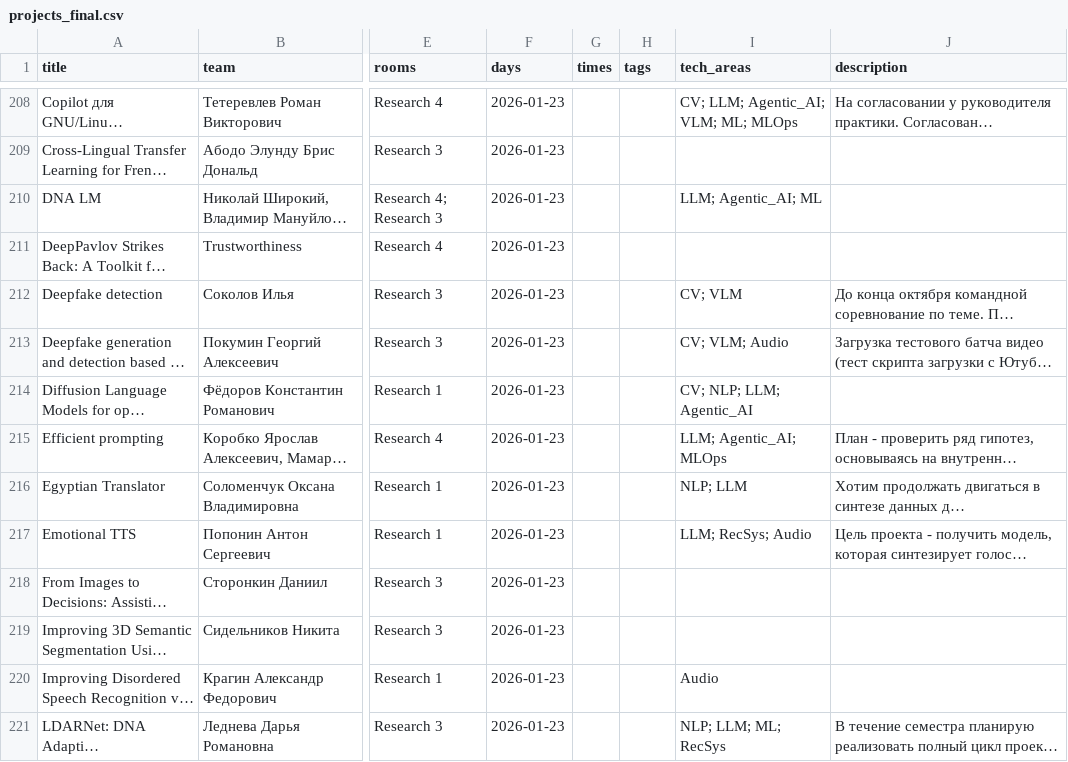
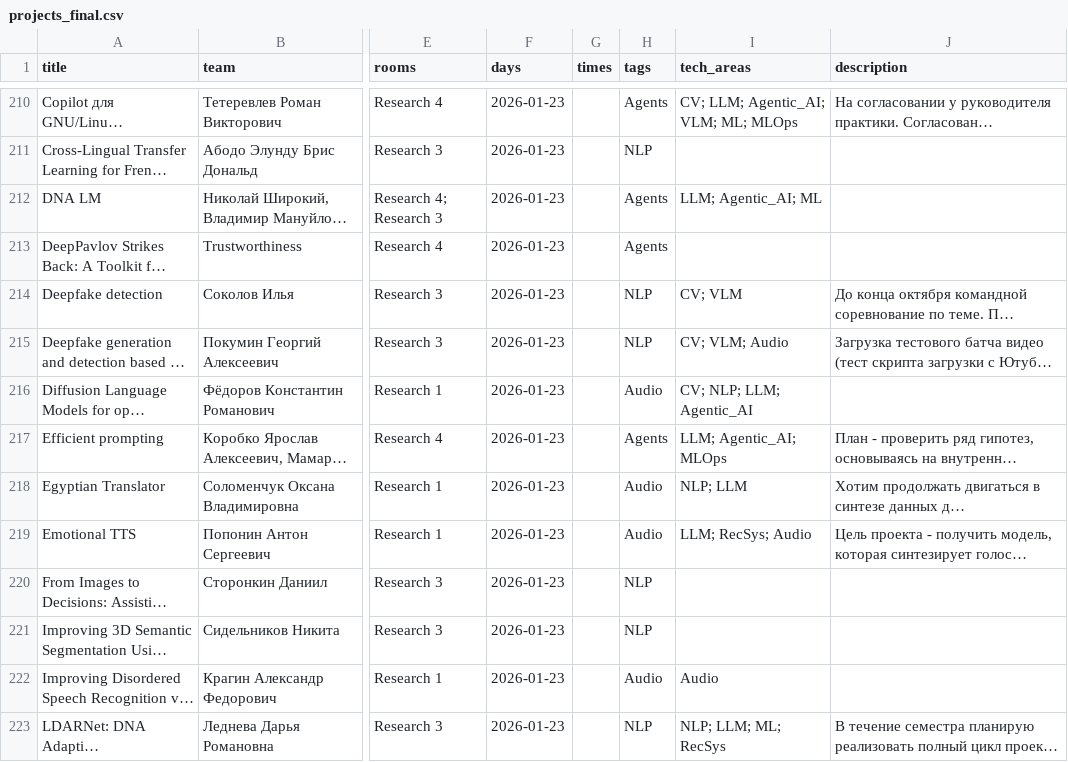
Before and after one commit to demoday-ai/eventai-platform, a CSV file: data/projects_final.csv, drawn as a sheet; only a part is shown, gaps mark what is left out; long unchanged cells end in …; addresses are those after the commit; the diff covers the shown part only; the diff names each change by its address in the sheet, - before the commit and + after, or states it on an @@ line.

```diff
--- a/data/projects_final.csv
+++ b/data/projects_final.csv
-H210 (tags): (empty)
+H210 (tags): Agents
-H211 (tags): (empty)
+H211 (tags): NLP
-H212:H213 (tags): (empty)
+H212:H213 (tags): Agents
-H214:H215 (tags): (empty)
+H214:H215 (tags): NLP
-H216 (tags): (empty)
+H216 (tags): Audio
-H217 (tags): (empty)
+H217 (tags): Agents
-H218:H219 (tags): (empty)
+H218:H219 (tags): Audio
-H220:H221 (tags): (empty)
+H220:H221 (tags): NLP
-H222 (tags): (empty)
+H222 (tags): Audio
-H223 (tags): (empty)
+H223 (tags): NLP
```
Also changed, not shown: 2 added rows, 1 removed row and 144 edited cells elsewhere in this file, 3 other files.
